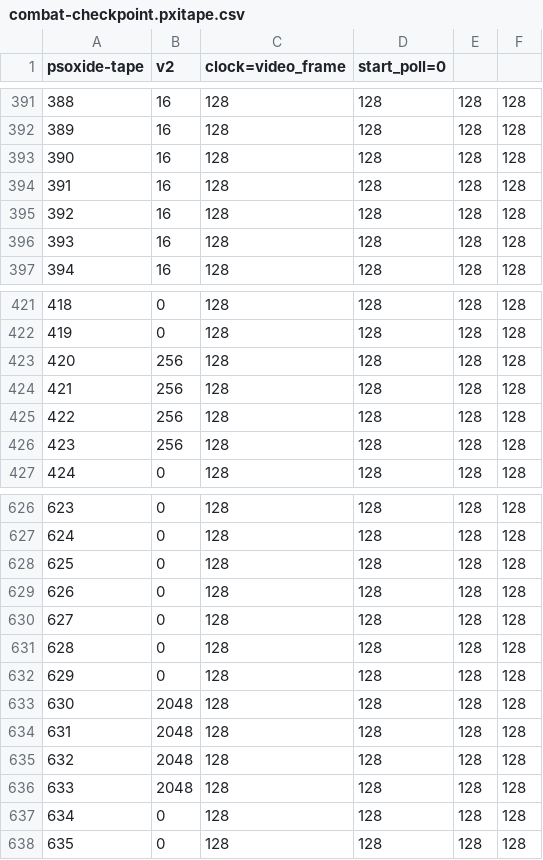
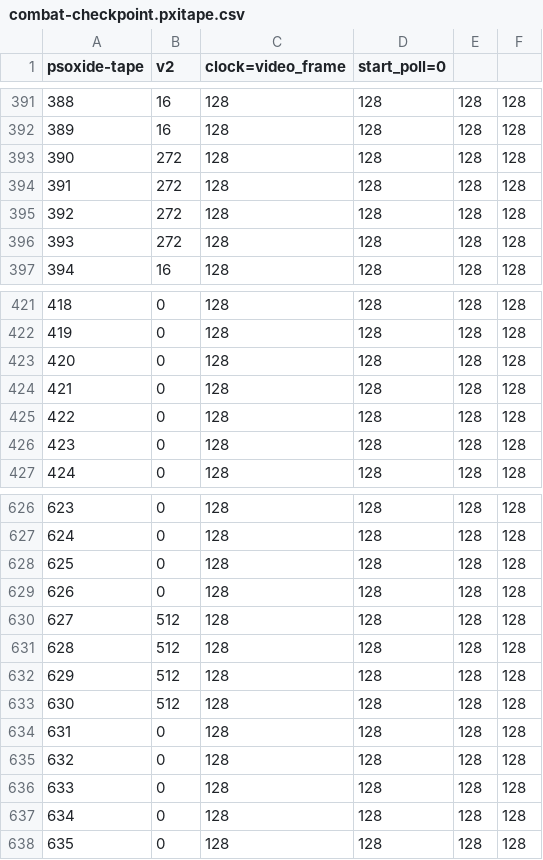
Before and after one commit to EBonura/PSoXide, a CSV file: editor/projects/brush-combat-fixture/combat-checkpoint.pxitape.csv, drawn as a sheet; only a part is shown, gaps mark what is left out; the diff covers the shown part only; the diff names each change by its address in the sheet, - before the commit and + after, or states it on an @@ line.

Commit message:
editor: add door-occlusion tape and retime the combat choreography
New tracked door-blocks-damage tape: walk to the closed door, never
open it, swing while the enemy swings from the other side; occlusion
makes it end with zero hits in either direction while the enemy logged
eight blocked swings. The canonical tape's press ladder is retimed for
the smaller deduplicated disc's shorter load and now kills with a
heavy tail spaced co-prime to the enemy's 45-tick attack cadence so
presses cannot phase-lock with hit-stun. Canonical replay: 4 authored
hits, 1 stagger, 1 death, 3 fallback hits taken, traversal to x=942.

```diff
--- a/editor/projects/brush-combat-fixture/combat-checkpoint.pxitape.csv
+++ b/editor/projects/brush-combat-fixture/combat-checkpoint.pxitape.csv
-B393:B396 (v2): 16
+B393:B396 (v2): 272
-B423:B426 (v2): 256
+B423:B426 (v2): 0
-B630:B632 (v2): 0
+B630:B632 (v2): 512
-B633 (v2): 2048
+B633 (v2): 512
-B634:B636 (v2): 2048
+B634:B636 (v2): 0
```
Also changed, not shown: 48 edited cells elsewhere in this file, 3 other files.
